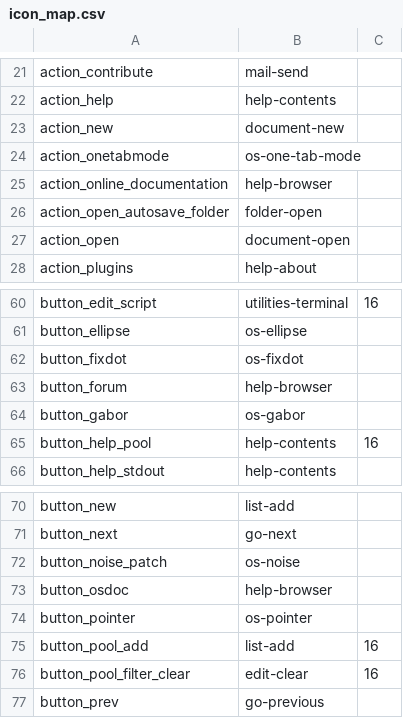
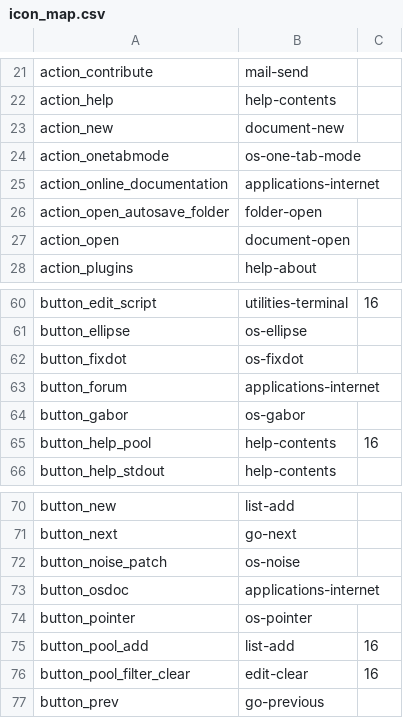
Before and after one commit to open-cogsci/OpenSesame, a CSV file: resources/theme/default/icon_map.csv, drawn as a sheet; only a part is shown, gaps mark what is left out.

Commit message:
Change online help icon

```diff
--- a/resources/theme/default/icon_map.csv
+++ b/resources/theme/default/icon_map.csv
@@ -24,3 +24,3 @@ action_new,document-new,
 action_onetabmode,os-one-tab-mode,
-action_online_documentation,help-browser,
+action_online_documentation,applications-internet,
 action_open_autosave_folder,folder-open,
@@ -62,3 +62,3 @@ button_ellipse,os-ellipse,
 button_fixdot,os-fixdot,
-button_forum,help-browser,
+button_forum,applications-internet,
 button_gabor,os-gabor,
@@ -72,3 +72,3 @@ button_next,go-next,
 button_noise_patch,os-noise,
-button_osdoc,help-browser,
+button_osdoc,applications-internet,
 button_pointer,os-pointer,
```
